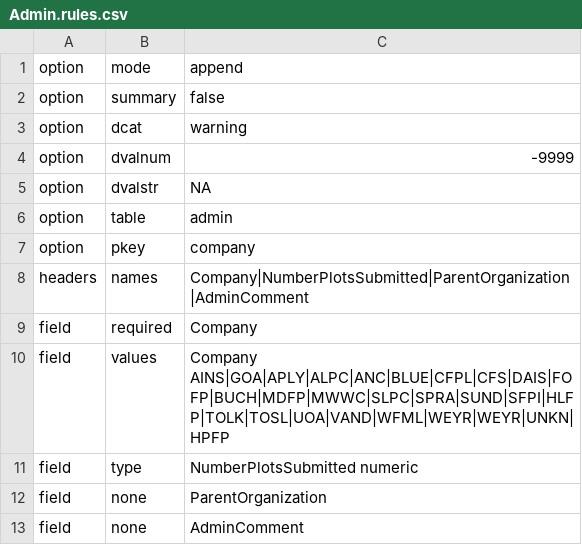
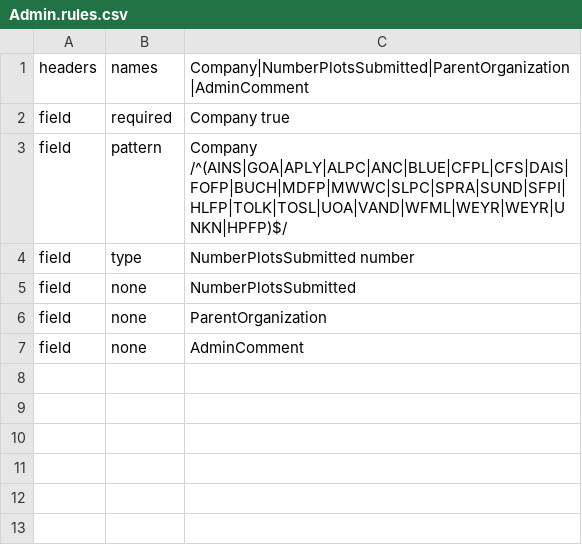
Before and after one commit to tesera/bawlk, a CSV file: examples/pgyi/rules/Admin.rules.csv, drawn as a sheet.

```diff
--- a/examples/pgyi/rules/Admin.rules.csv
+++ b/examples/pgyi/rules/Admin.rules.csv
@@ -1,12 +1,6 @@
-option,mode,append
-option,summary,false
-option,dcat,warning
-option,dvalnum,-9999
-option,dvalstr,NA
-option,table,admin
-option,pkey,company
 headers,names,Company|NumberPlotsSubmitted|ParentOrganization|AdminComment
-field,required,Company
-field,values,Company AINS|GOA|APLY|ALPC|ANC|BLUE|CFPL|CFS|DAIS|FOFP|BUCH|MDFP|MWWC|SLPC|SPRA|SUND|SFPI|HLFP|TOLK|TOSL|UOA|VAND|WFML|WEYR|WEYR|UNKN|HPFP
-field,type,NumberPlotsSubmitted numeric
+field,required,Company true
+field,pattern,Company /^(AINS|GOA|APLY|ALPC|ANC|BLUE|CFPL|CFS|DAIS|FOFP|BUCH|MDFP|MWWC|SLPC|SPRA|SUND|SFPI|HLFP|TOLK|TOSL|UOA|VAND|WFML|WEYR|WEYR|UNKN|HPFP)$/
+field,type,NumberPlotsSubmitted number
+field,none,NumberPlotsSubmitted
 field,none,ParentOrganization
```
Also changed, not shown: examples/pgyi/rules/Disturbance.rules.csv, examples/pgyi/rules/PlotMeasurement.rules.csv, 10 other files.
